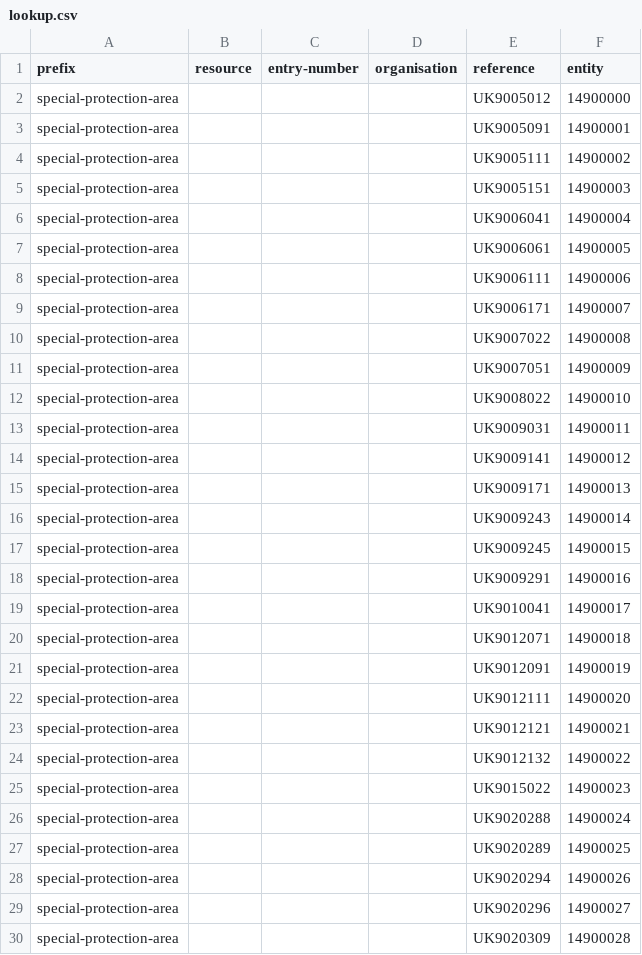
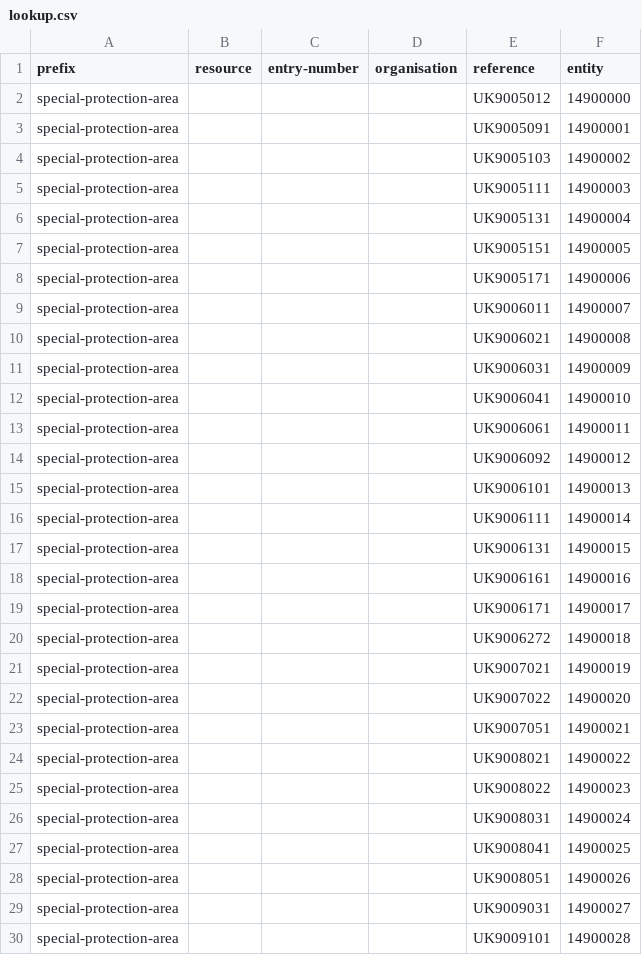
Before and after one commit to digital-land/special-protection-area-collection, a CSV file: pipeline/lookup.csv, drawn as a sheet; only a part is shown; the diff covers the shown part only.

```diff
--- a/pipeline/lookup.csv
+++ b/pipeline/lookup.csv
@@ -3,28 +3,28 @@ special-protection-area,,,,UK9005012,14900000
 special-protection-area,,,,UK9005091,14900001
-special-protection-area,,,,UK9005111,14900002
-special-protection-area,,,,UK9005151,14900003
-special-protection-area,,,,UK9006041,14900004
-special-protection-area,,,,UK9006061,14900005
-special-protection-area,,,,UK9006111,14900006
-special-protection-area,,,,UK9006171,14900007
-special-protection-area,,,,UK9007022,14900008
-special-protection-area,,,,UK9007051,14900009
-special-protection-area,,,,UK9008022,14900010
-special-protection-area,,,,UK9009031,14900011
-special-protection-area,,,,UK9009141,14900012
-special-protection-area,,,,UK9009171,14900013
-special-protection-area,,,,UK9009243,14900014
-special-protection-area,,,,UK9009245,14900015
-special-protection-area,,,,UK9009291,14900016
-special-protection-area,,,,UK9010041,14900017
-special-protection-area,,,,UK9012071,14900018
-special-protection-area,,,,UK9012091,14900019
-special-protection-area,,,,UK9012111,14900020
-special-protection-area,,,,UK9012121,14900021
-special-protection-area,,,,UK9012132,14900022
-special-protection-area,,,,UK9015022,14900023
-special-protection-area,,,,UK9020288,14900024
-special-protection-area,,,,UK9020289,14900025
-special-protection-area,,,,UK9020294,14900026
-special-protection-area,,,,UK9020296,14900027
-special-protection-area,,,,UK9020309,14900028
+special-protection-area,,,,UK9005103,14900002
+special-protection-area,,,,UK9005111,14900003
+special-protection-area,,,,UK9005131,14900004
+special-protection-area,,,,UK9005151,14900005
+special-protection-area,,,,UK9005171,14900006
+special-protection-area,,,,UK9006011,14900007
+special-protection-area,,,,UK9006021,14900008
+special-protection-area,,,,UK9006031,14900009
+special-protection-area,,,,UK9006041,14900010
+special-protection-area,,,,UK9006061,14900011
+special-protection-area,,,,UK9006092,14900012
+special-protection-area,,,,UK9006101,14900013
+special-protection-area,,,,UK9006111,14900014
+special-protection-area,,,,UK9006131,14900015
+special-protection-area,,,,UK9006161,14900016
+special-protection-area,,,,UK9006171,14900017
+special-protection-area,,,,UK9006272,14900018
+special-protection-area,,,,UK9007021,14900019
+special-protection-area,,,,UK9007022,14900020
+special-protection-area,,,,UK9007051,14900021
+special-protection-area,,,,UK9008021,14900022
+special-protection-area,,,,UK9008022,14900023
+special-protection-area,,,,UK9008031,14900024
+special-protection-area,,,,UK9008041,14900025
+special-protection-area,,,,UK9008051,14900026
+special-protection-area,,,,UK9009031,14900027
+special-protection-area,,,,UK9009101,14900028
```
Also changed, not shown: 54 added rows and 5 edited cells elsewhere in this file, collection/endpoint.csv, collection/source.csv, 2 other files.
